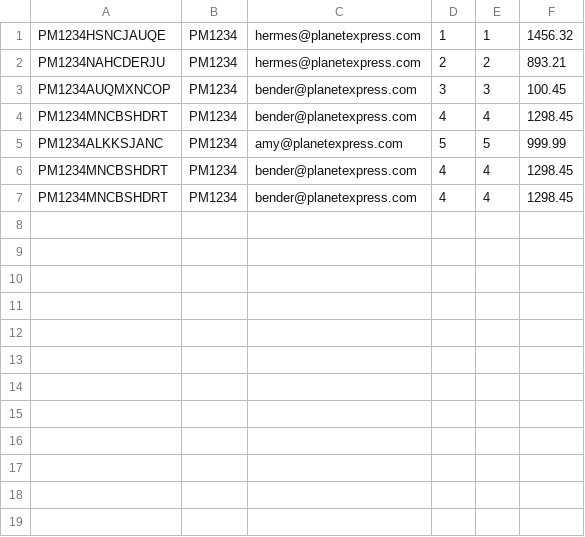
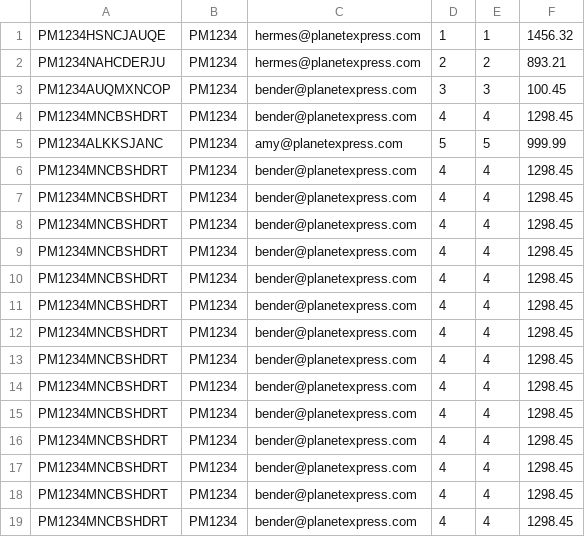
Before and after one commit to inakiramos/Proyecto_Planet_Express_TP.2023, a CSV file: out/production/TP-Proyecto Planet Express/envios.csv, drawn as a sheet.

```diff
--- a/out/production/TP-Proyecto Planet Express/envios.csv
+++ b/out/production/TP-Proyecto Planet Express/envios.csv
@@ -7 +7,13 @@ PM1234MNCBSHDRT;PM1234;bender@planetexpress.com;4;4;1298.45
 PM1234MNCBSHDRT;PM1234;bender@planetexpress.com;4;4;1298.45
+PM1234MNCBSHDRT;PM1234;bender@planetexpress.com;4;4;1298.45
+PM1234MNCBSHDRT;PM1234;bender@planetexpress.com;4;4;1298.45
+PM1234MNCBSHDRT;PM1234;bender@planetexpress.com;4;4;1298.45
+PM1234MNCBSHDRT;PM1234;bender@planetexpress.com;4;4;1298.45
+PM1234MNCBSHDRT;PM1234;bender@planetexpress.com;4;4;1298.45
+PM1234MNCBSHDRT;PM1234;bender@planetexpress.com;4;4;1298.45
+PM1234MNCBSHDRT;PM1234;bender@planetexpress.com;4;4;1298.45
+PM1234MNCBSHDRT;PM1234;bender@planetexpress.com;4;4;1298.45
+PM1234MNCBSHDRT;PM1234;bender@planetexpress.com;4;4;1298.45
+PM1234MNCBSHDRT;PM1234;bender@planetexpress.com;4;4;1298.45
+PM1234MNCBSHDRT;PM1234;bender@planetexpress.com;4;4;1298.45
+PM1234MNCBSHDRT;PM1234;bender@planetexpress.com;4;4;1298.45
```
Also changed, not shown: src/envios.csv, src/portes.csv, 12 other files.
